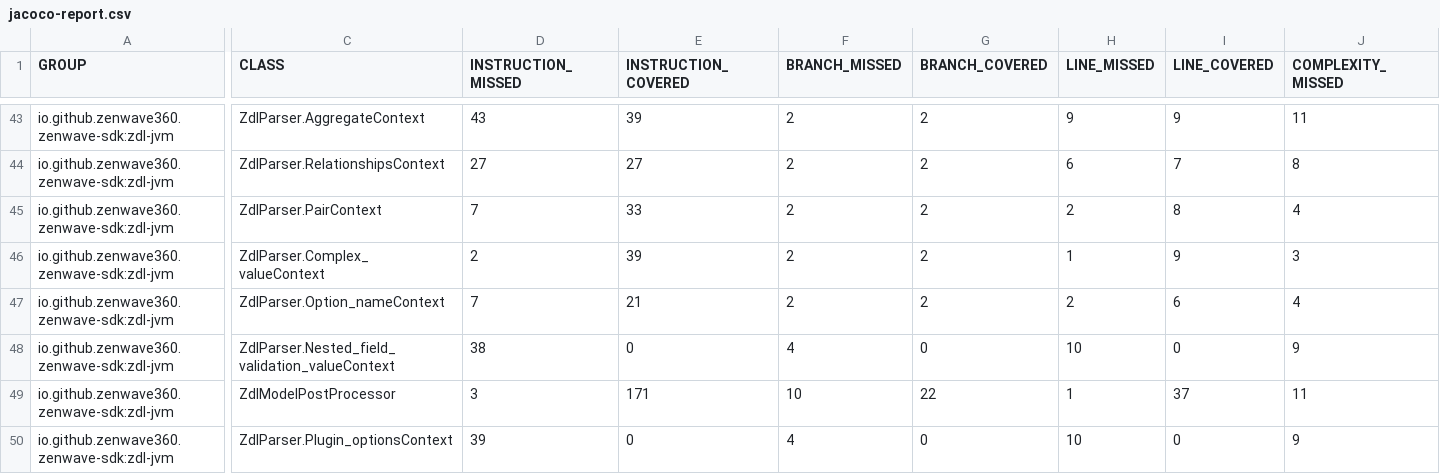
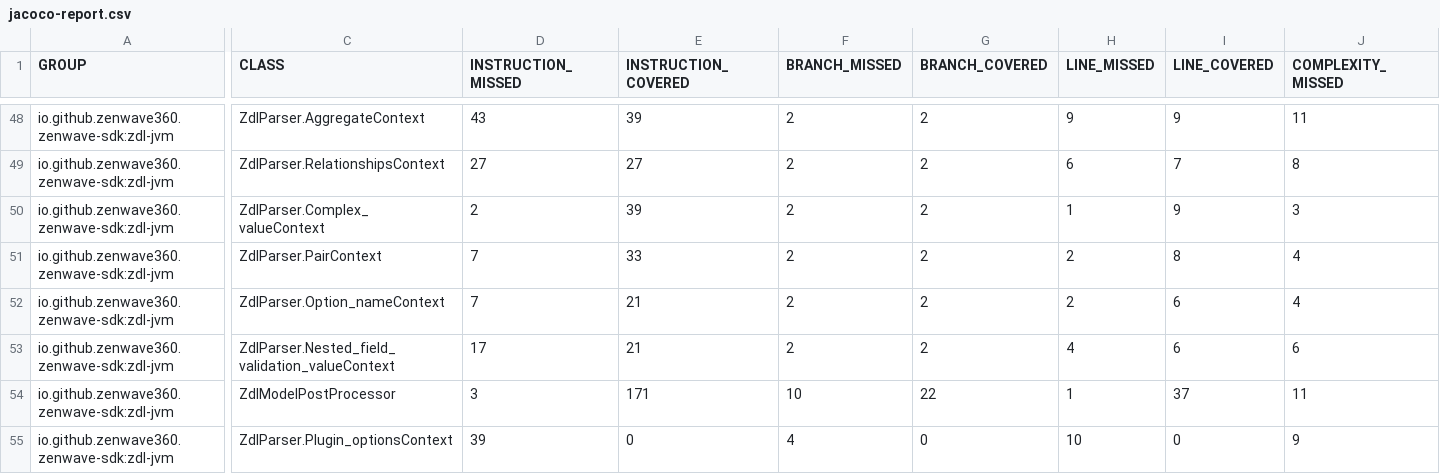
Before and after one commit to ZenWave360/zdl-jvm, a CSV file: jacoco-report.csv, drawn as a sheet; only a part is shown, gaps mark what is left out; addresses are those after the commit; the diff covers the shown part only; the diff names each change by its address in the sheet, - before the commit and + after, or states it on an @@ line.

```diff
--- a/jacoco-report.csv
+++ b/jacoco-report.csv
@@ row 46 moved to row 50: io.github.zenwave360.zenwave-sdk:zdl-jvm @@
-D53 (INSTRUCTION_MISSED): 38
+D53 (INSTRUCTION_MISSED): 17
-E53 (INSTRUCTION_COVERED): 0
+E53 (INSTRUCTION_COVERED): 21
-F53 (BRANCH_MISSED): 4
+F53 (BRANCH_MISSED): 2
-G53 (BRANCH_COVERED): 0
+G53 (BRANCH_COVERED): 2
-H53 (LINE_MISSED): 10
+H53 (LINE_MISSED): 4
-I53 (LINE_COVERED): 0
+I53 (LINE_COVERED): 6
-J53 (COMPLEXITY_MISSED): 9
+J53 (COMPLEXITY_MISSED): 6
```
Also changed, not shown: 6 added rows, 8 moved rows and 54 edited cells elsewhere in this file, jacoco/target/site/jacoco/jacoco.csv, 4 other files.
